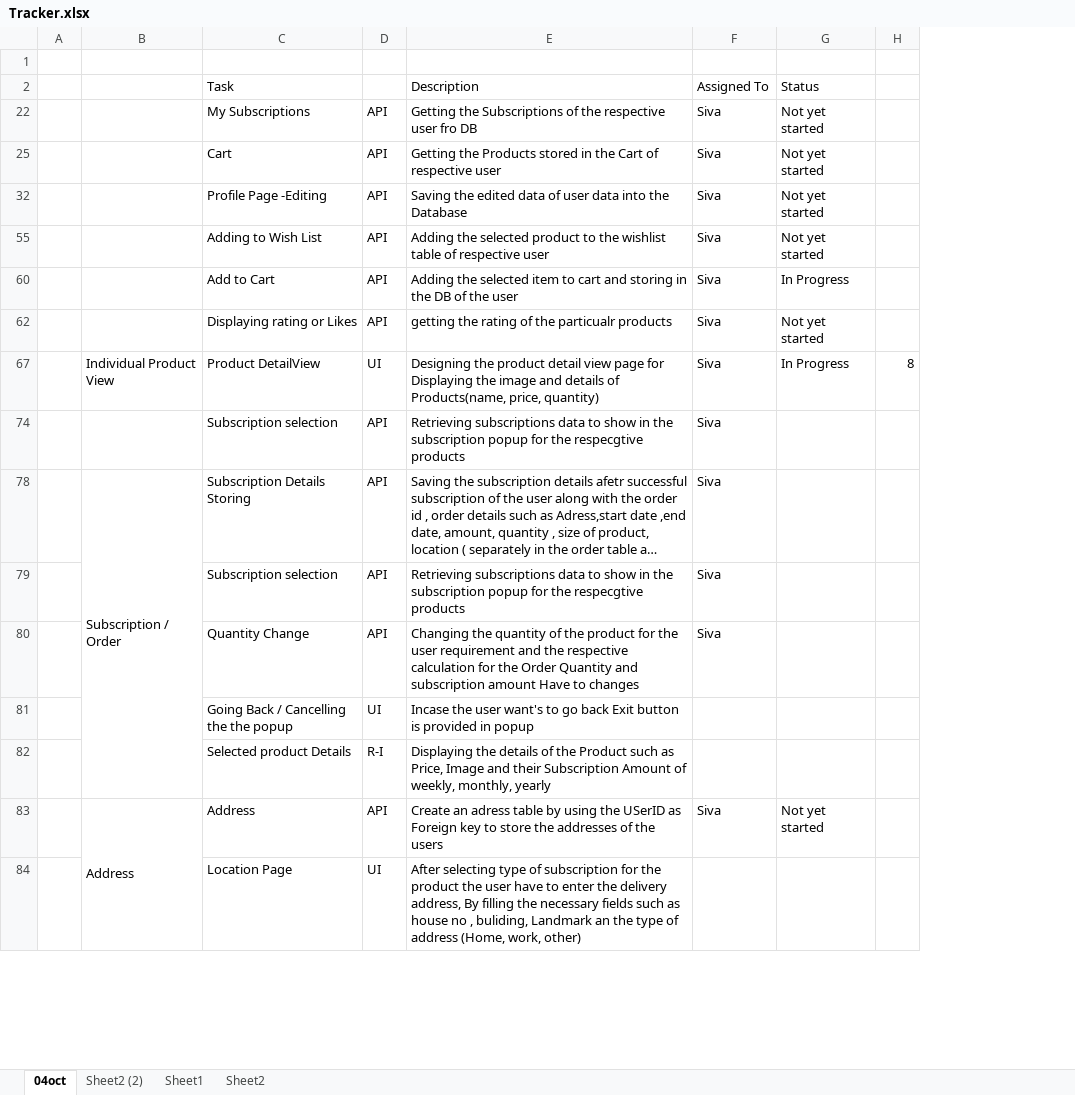
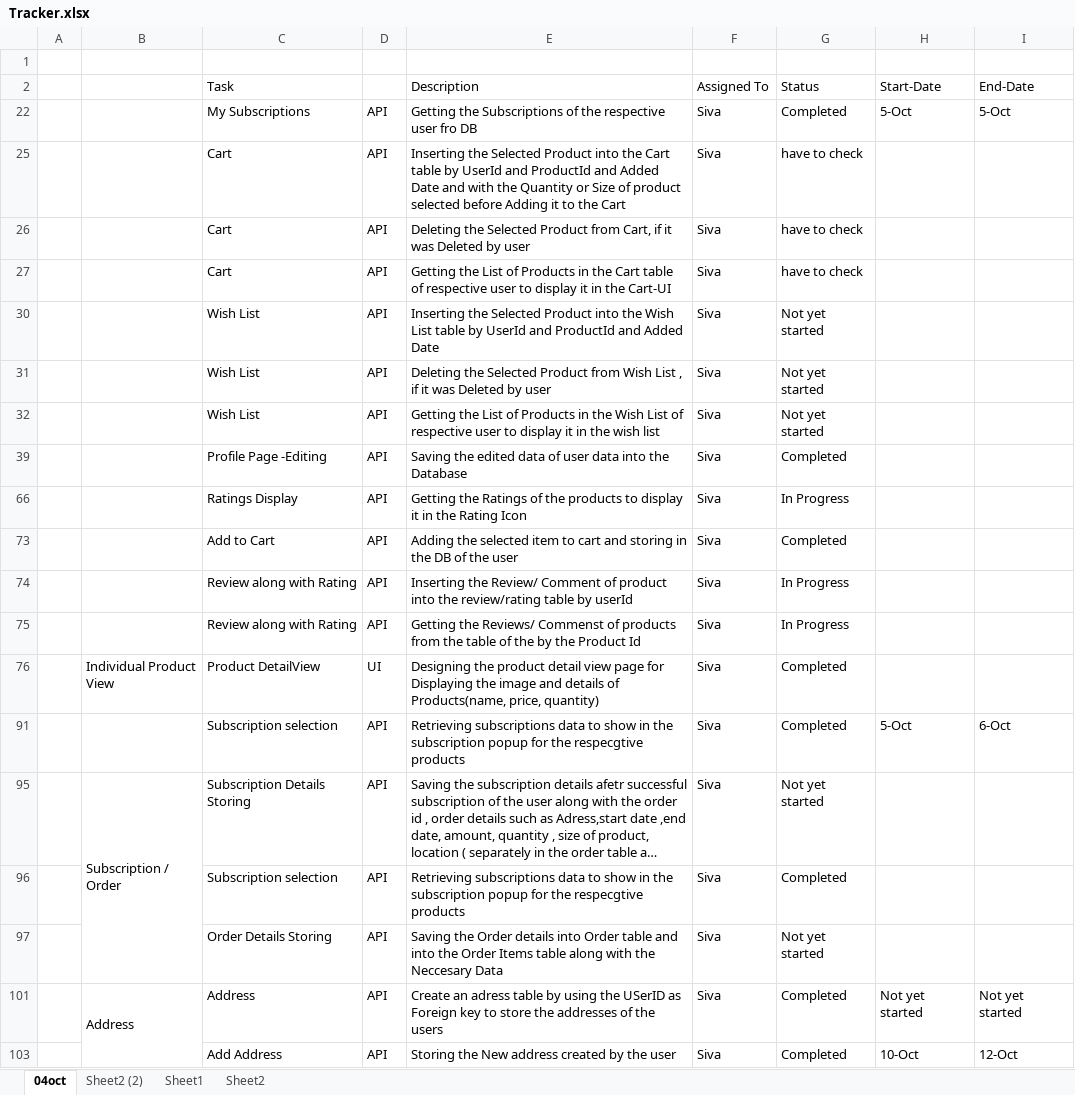
Before and after one commit to Anhsirkrk/dailypick, an Excel workbook: Tracker.xlsx, sheet 04oct, drawn as a sheet; only a part is shown; long unchanged cells end in …; values as stored, in another font and other column widths than the file's, no cell formats; removed rows and columns are numbered as before the commit, all else as after; the diff covers the shown part only; the diff names each change by its address in the sheet, - before the commit and + after, or states it on an @@ line.

Commit message:
Add files via upload

```diff
--- a/Tracker.xlsx (sheet 04oct)
+++ b/Tracker.xlsx (sheet 04oct)
-column H, row 67: 8
+column H (Start-Date), row 22: 5-Oct; rows 91-101: 5-Oct |  |  |  | Not yet started
+column I (End-Date), row 22: 5-Oct; rows 91-101: 6-Oct |  |  |  | Not yet started
-G22 (Status): Not yet started
+G22 (Status): Completed
+row 25:  |  | Cart | API | Inserting the Selected Product into the Cart table by UserId and ProductId and Added Date and with the Quantity or Size of product selected before Adding it to the Cart | Siva | have to check
+row 26:  |  | Cart | API | Deleting the Selected Product from Cart, if it was Deleted by user | Siva | have to check
-E27 (Description): Getting the Products stored in the Cart of respective user
+E27 (Description): Getting the List of Products in the Cart table of respective user to display it in the Cart-UI
-G27 (Status): Not yet started
+G27 (Status): have to check
-C30 (Task): Profile Page -Editing
+C30 (Task): Wish List
-E30 (Description): Saving the edited data of user data into the Database
+E30 (Description): Inserting the Selected Product into the Wish List table by UserId and ProductId and Added Date
-C31 (Task): Adding to Wish List
+C31 (Task): Wish List
-E31 (Description): Adding the selected product to the wishlist table of respective user
+E31 (Description): Deleting the Selected Product from Wish List , if it was Deleted by user
+row 32:  |  | Wish List | API | Getting the List of Products in the Wish List of respective user to display it in the wish list | Siva | Not yet started
+row 39:  |  | Profile Page -Editing | API | Saving the edited data of user data into the Database | Siva | Completed
+row 66:  |  | Ratings Display | API | Getting the Ratings of the products to display it in the Rating Icon | Siva | In Progress
-G73 (Status): In Progress
+G73 (Status): Completed
-C74 (Task): Displaying rating or Likes
+C74 (Task): Review along with Rating
-E74 (Description): getting the rating of the particualr products
+E74 (Description): Inserting the Review/ Comment of product into the review/rating table by userId
-G74 (Status): Not yet started
+G74 (Status): In Progress
+row 75:  |  | Review along with Rating | API | Getting the Reviews/ Commenst of products from the table of the by the Product Id | Siva | In Progress
-G76 (Status): In Progress
+G76 (Status): Completed
-G91 (Status): (empty)
+G91 (Status): Completed
-G95 (Status): (empty)
+G95 (Status): Not yet started
-G96 (Status): (empty)
+G96 (Status): Completed
-C97 (Task): Quantity Change
+C97 (Task): Order Details Storing
-E97 (Description): Changing the quantity of the product for the user requirement and the respective calculation for the Order Quantity and subscription amount Have to changes
+E97 (Description): Saving the Order details into Order table and into the Order Items table along with the Neccesary Data
-G97 (Status): (empty)
+G97 (Status): Not yet started
-row 81:  |  | Going Back / Cancelling the the popup | UI | Incase the user want's to go back Exit button is provided in popup
-row 82:  |  | Selected product Details | R-I | Displaying the details of the Product such as Price, Image and their Subscription Amount of weekly, monthly, yearly
-G101 (Status): Not yet started
+G101 (Status): Completed
-row 84:  |  | Location Page | UI | After selecting type of subscription for the product the user have to enter the delivery address, By filling the necessary fields such as house no , buliding, Landmark an the type of address (Home, work, other)
+row 103:  |  | Add Address | API | Storing the New address created by the user | Siva | Completed | 10-Oct | 12-Oct
```
Also changed, not shown: 45 added rows, 3 removed rows, 2 hidden or unhidden rows and 5 edited cells elsewhere in this sheet, cell formats, hidden cells.
